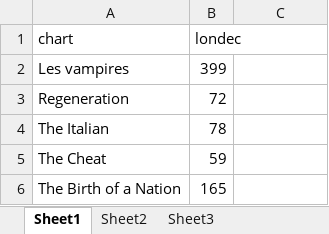
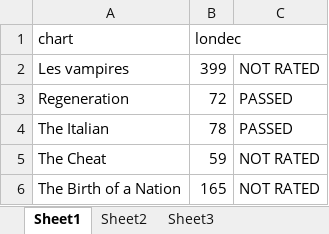
Before and after one commit to webclinic017/tylerhub, an Excel workbook: demo/public/about_data.xlsx, sheet Sheet1, drawn as a sheet; values as stored, in another font and other column widths than the file's, no borders; the diff names each change by its address in the sheet, - before the commit and + after, or states it on an @@ line.

```diff
--- a/demo/public/about_data.xlsx (sheet Sheet1)
+++ b/demo/public/about_data.xlsx (sheet Sheet1)
-C2: (empty)
+C2: NOT RATED
-C3:C4: (empty)
+C3:C4: PASSED
-C5:C6: (empty)
+C5:C6: NOT RATED
```
Also changed, not shown: 12 other files.
